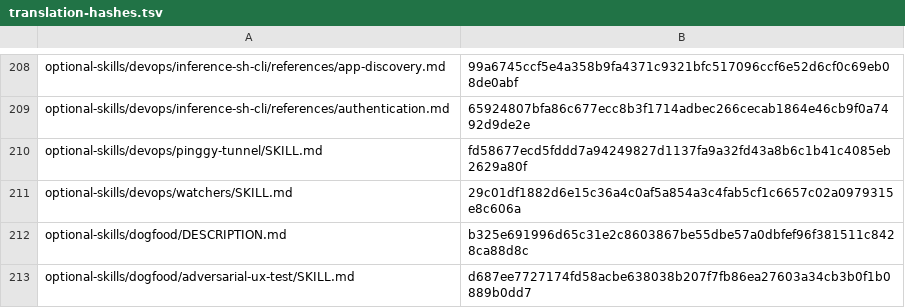
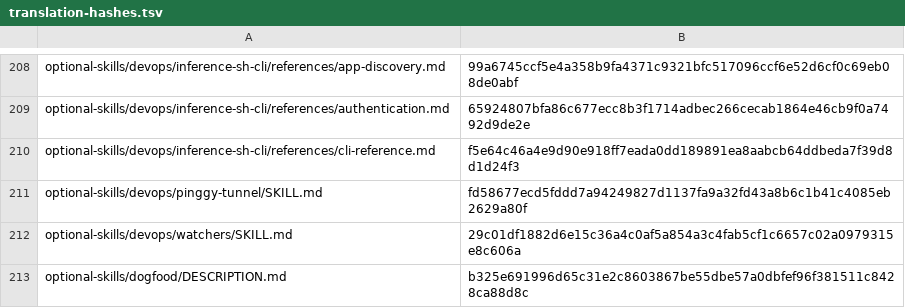
Before and after one commit to RyderFreeman4Logos/hermes-agent-docs-i18n, a TSV file: state/translation-hashes.tsv, drawn as a sheet; only a part is shown, gaps mark what is left out; the shorter side is filled out with more unchanged rows.

Commit message:
docs: translate cli-reference.md
Translated Hermes Agent source document:

optional-skills/devops/inference-sh-cli/references/cli-reference.md

```diff
--- a/state/translation-hashes.tsv
+++ b/state/translation-hashes.tsv
@@ -209,2 +209,3 @@ optional-skills/devops/inference-sh-cli/references/app-discovery.md	99a6745ccf5e
 optional-skills/devops/inference-sh-cli/references/authentication.md	65924807bfa86c677ecc8b3f1714adbec266cecab1864e46cb9f0a7492d9de2e
+optional-skills/devops/inference-sh-cli/references/cli-reference.md	f5e64c46a4e9d90e918ff7eada0dd189891ea8aabcb64ddbeda7f39d8d1d24f3
 optional-skills/devops/pinggy-tunnel/SKILL.md	fd58677ecd5fddd7a94249827d1137fa9a32fd43a8b6c1b41c4085eb2629a80f
```
Also changed, not shown: 4 other files.
